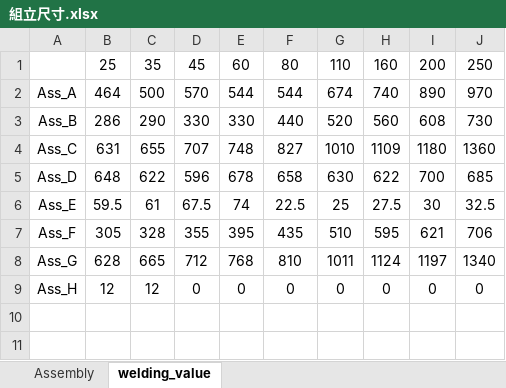
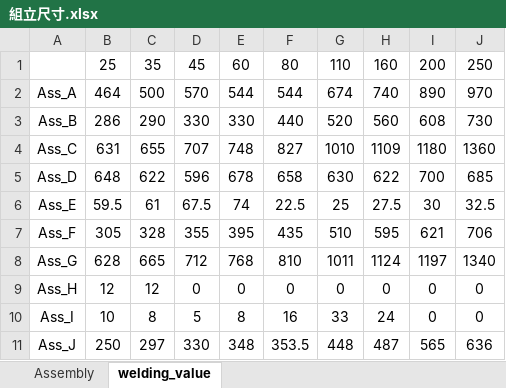
Before and after one commit to sinje0816/stamping_press, an Excel workbook: SYEI_stamping_press_system/組立尺寸.xlsx, sheet welding_value, drawn as a sheet; values as stored, in another font and other column widths than the file's, no borders; the diff names each change by its address in the sheet, - before the commit and + after, or states it on an @@ line.

```diff
--- a/SYEI_stamping_press_system/組立尺寸.xlsx (sheet welding_value)
+++ b/SYEI_stamping_press_system/組立尺寸.xlsx (sheet welding_value)
+row 10: Ass_I | 10 | 8 | 5 | 8 | 16 | 33 | 24 | 0 | 0
+row 11: Ass_J | 250 | 297 | 330 | 348 | 353.5 | 448 | 487 | 565 | 636
```
Also changed, not shown: sheet Assembly, 8 other files.
